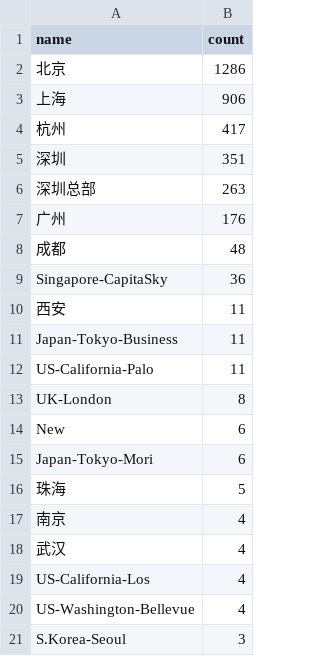
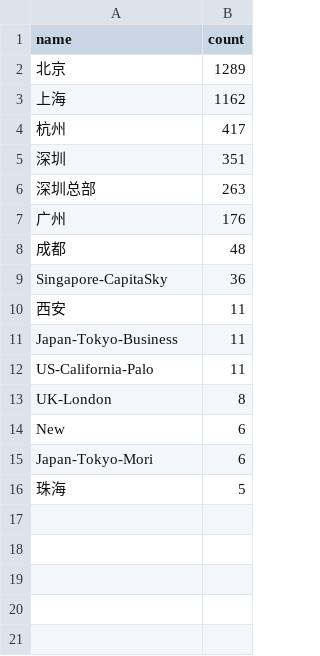
Before and after one commit to SCUTyhZhong/26-CNJobs-Summary, a CSV file: data/analysis/city_distribution.csv, drawn as a sheet.

```diff
--- a/data/analysis/city_distribution.csv
+++ b/data/analysis/city_distribution.csv
@@ -1,4 +1,4 @@
 name,count
-北京,1286
-上海,906
+北京,1289
+上海,1162
 杭州,417
@@ -16,6 +16 @@ Japan-Tokyo-Mori,6
 珠海,5
-南京,4
-武汉,4
-US-California-Los,4
-US-Washington-Bellevue,4
-S.Korea-Seoul,3
```
Also changed, not shown: data/analysis/job_category_distribution.csv, data/analysis/skill_keyword_hits.csv, 23 other files.
